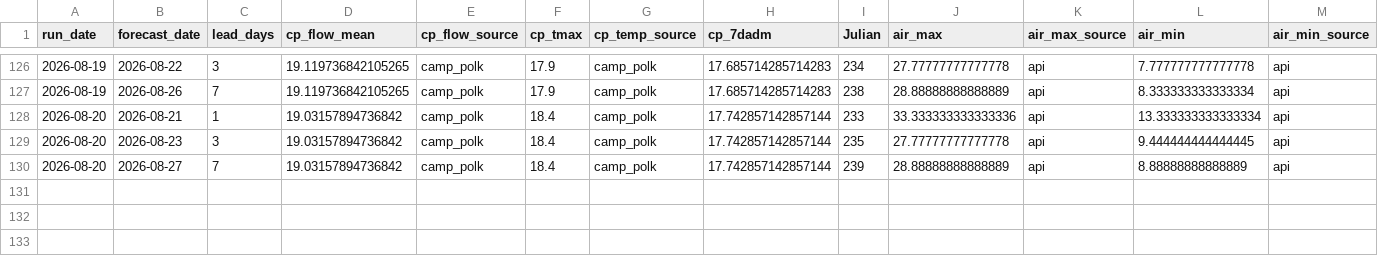
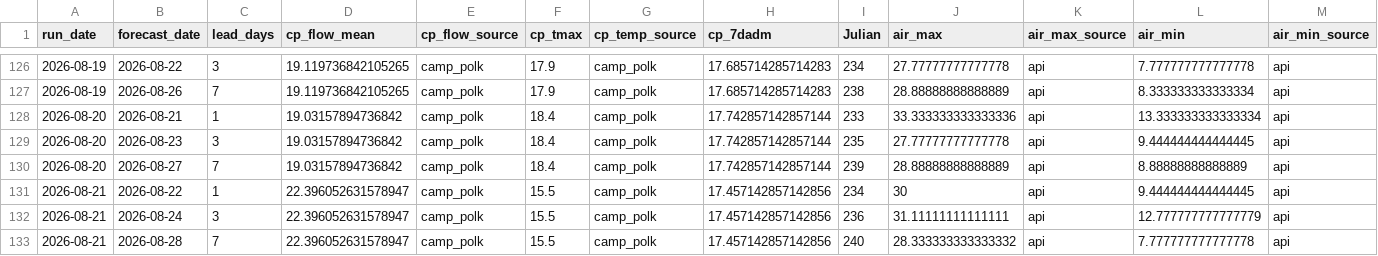
Before and after one commit to FlowWest/whychusModel, a CSV file: output/model-inputs-log.csv, drawn as a sheet; only a part is shown, gaps mark what is left out; rows hold the shown columns only; the diff names each change by its address in the sheet, - before the commit and + after, or states it on an @@ line.

```diff
--- a/output/model-inputs-log.csv
+++ b/output/model-inputs-log.csv
+row 131: 2026-08-21 | 2026-08-22 | 1 | 22.396052631578947 | camp_polk | 15.5 | camp_polk | 17.457142857142856 | 234 | 30 | api | 9.444444444444445 | api
+row 132: 2026-08-21 | 2026-08-24 | 3 | 22.396052631578947 | camp_polk | 15.5 | camp_polk | 17.457142857142856 | 236 | 31.11111111111111 | api | 12.777777777777779 | api
+row 133: 2026-08-21 | 2026-08-28 | 7 | 22.396052631578947 | camp_polk | 15.5 | camp_polk | 17.457142857142856 | 240 | 28.333333333333332 | api | 7.777777777777778 | api
```
Also changed, not shown: output/instream-forecast-log.csv, output/nws-forecasts-log.csv.
